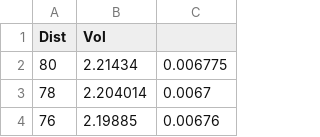
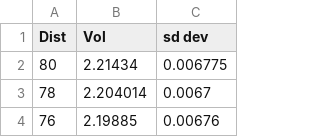
Before and after one commit to MaxGandini/Clase-9.-Magnetismo, a CSV file: Solenoide decaimiento.csv, drawn as a sheet; only a part is shown.

Commit message:
Update Solenoide decaimiento.csv

```diff
--- a/Solenoide decaimiento.csv
+++ b/Solenoide decaimiento.csv
@@ -1,2 +1,2 @@
-Dist,Vol,
+Dist,Vol,sd dev
 80,2.21434,0.006775
```
